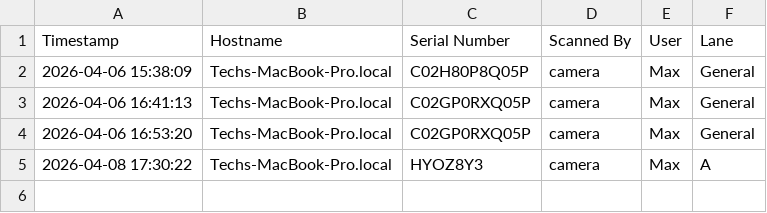
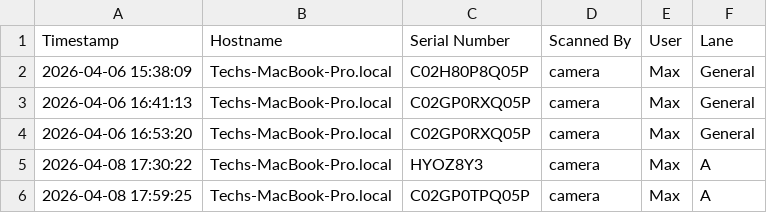
Before and after one commit to nhoangnam93/serial-scan, a CSV file: serial_numbers.csv, drawn as a sheet; the diff names each change by its address in the sheet, - before the commit and + after, or states it on an @@ line.

```diff
--- a/serial_numbers.csv
+++ b/serial_numbers.csv
+row 6: 2026-04-08 17:59:25 | Techs-MacBook-Pro.local | C02GP0TPQ05P | camera | Max | A
```
Also changed, not shown: cropped_manifest.csv, 5 other files.
